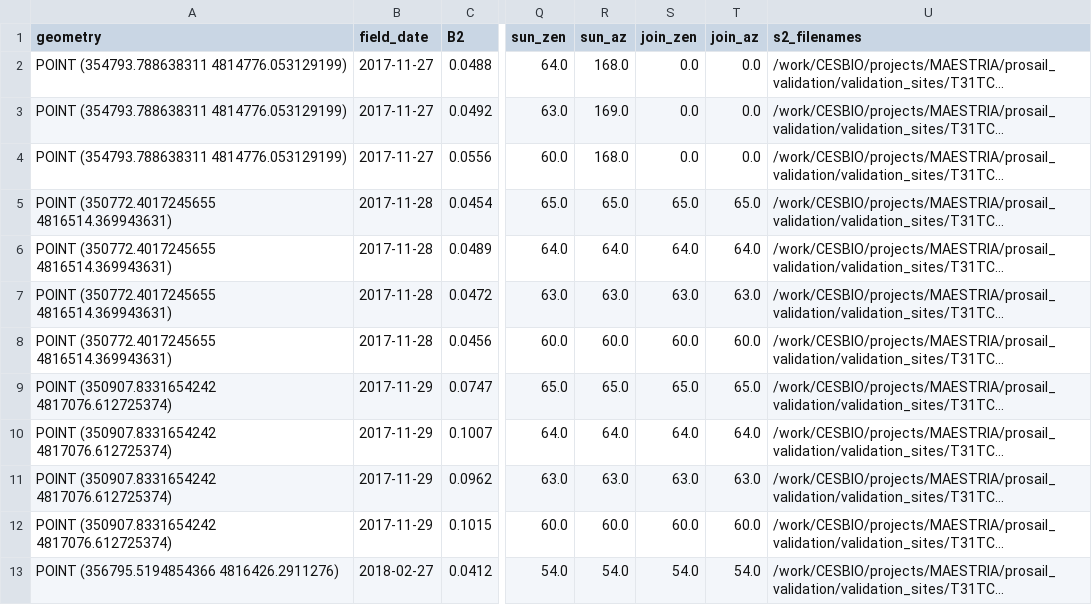
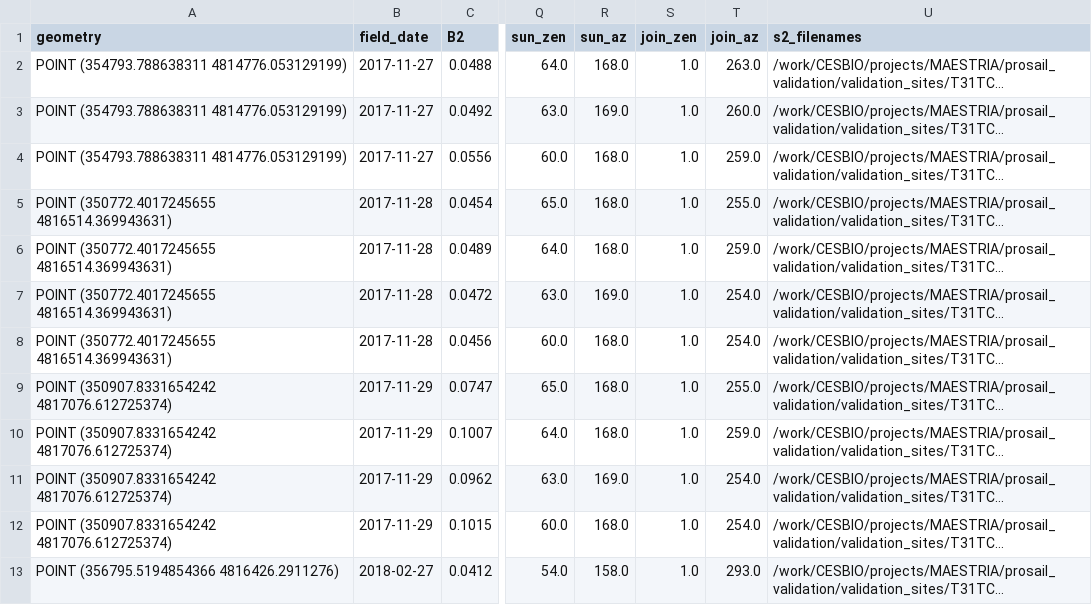
Before and after one commit to Evoland-Land-Monitoring-Evolution/prosailvae, a CSV file: field_data/processed/before_france_T31TCJ.csv, drawn as a sheet; only a part is shown, gaps mark what is left out; long unchanged cells end in …; the diff covers the shown part only; the diff names each change by its address in the sheet, - before the commit and + after, or states it on an @@ line.

```diff
--- a/field_data/processed/before_france_T31TCJ.csv
+++ b/field_data/processed/before_france_T31TCJ.csv
-S2:S4 (join_zen): 0.0
+S2:S4 (join_zen): 1.0
-T2 (join_az): 0.0
+T2 (join_az): 263.0
-T3 (join_az): 0.0
+T3 (join_az): 260.0
-T4 (join_az): 0.0
+T4 (join_az): 259.0
-R5 (sun_az): 65.0
+R5 (sun_az): 168.0
-S5 (join_zen): 65.0
+S5 (join_zen): 1.0
-T5 (join_az): 65.0
+T5 (join_az): 255.0
-R6 (sun_az): 64.0
+R6 (sun_az): 168.0
-S6 (join_zen): 64.0
+S6 (join_zen): 1.0
-T6 (join_az): 64.0
+T6 (join_az): 259.0
-R7 (sun_az): 63.0
+R7 (sun_az): 169.0
-S7 (join_zen): 63.0
+S7 (join_zen): 1.0
-T7 (join_az): 63.0
+T7 (join_az): 254.0
-R8 (sun_az): 60.0
+R8 (sun_az): 168.0
-S8 (join_zen): 60.0
+S8 (join_zen): 1.0
-T8 (join_az): 60.0
+T8 (join_az): 254.0
-R9 (sun_az): 65.0
+R9 (sun_az): 168.0
-S9 (join_zen): 65.0
+S9 (join_zen): 1.0
-T9 (join_az): 65.0
+T9 (join_az): 255.0
-R10 (sun_az): 64.0
+R10 (sun_az): 168.0
-S10 (join_zen): 64.0
+S10 (join_zen): 1.0
-T10 (join_az): 64.0
+T10 (join_az): 259.0
-R11 (sun_az): 63.0
+R11 (sun_az): 169.0
-S11 (join_zen): 63.0
+S11 (join_zen): 1.0
-T11 (join_az): 63.0
+T11 (join_az): 254.0
-R12 (sun_az): 60.0
+R12 (sun_az): 168.0
-S12 (join_zen): 60.0
+S12 (join_zen): 1.0
-T12 (join_az): 60.0
+T12 (join_az): 254.0
-R13 (sun_az): 54.0
+R13 (sun_az): 158.0
-S13 (join_zen): 54.0
+S13 (join_zen): 1.0
-T13 (join_az): 54.0
+T13 (join_az): 293.0
```
Also changed, not shown: 57 edited cells elsewhere in this file, field_data/processed/after_france_T31TCJ.csv, field_data/processed/after_italy_T33TWF.csv, 3 other files.
